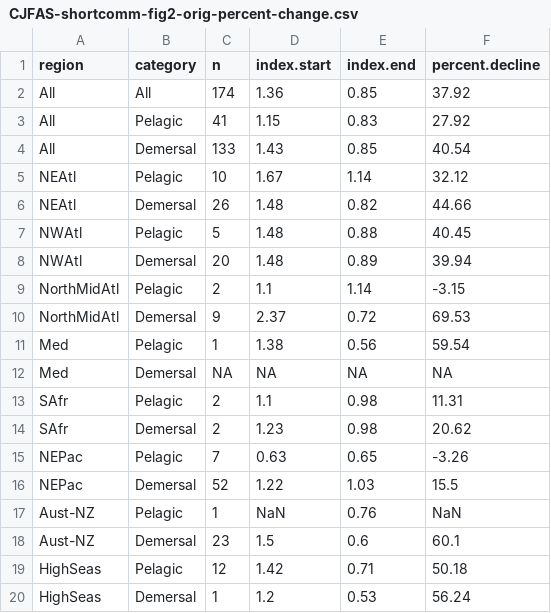
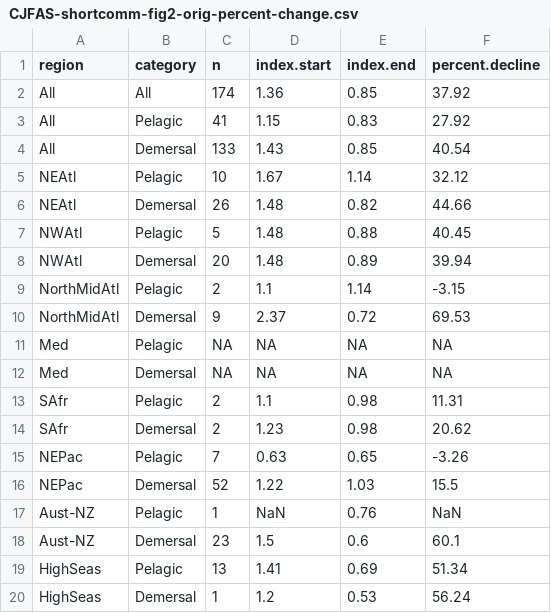
Before and after one commit to ricardd/RAM-Legacy-Stock-Assessment-Database, a CSV file: projects/baumhutchings/R/first-review/CJFAS-shortcomm-fig2-orig-percent-change.csv, drawn as a sheet.

```diff
--- a/projects/baumhutchings/R/first-review/CJFAS-shortcomm-fig2-orig-percent-change.csv
+++ b/projects/baumhutchings/R/first-review/CJFAS-shortcomm-fig2-orig-percent-change.csv
@@ -10,3 +10,3 @@
 "NorthMidAtl","Demersal","9","2.37","0.72","69.53"
-"Med","Pelagic","1","1.38","0.56","59.54"
+"Med","Pelagic",NA,NA,NA,NA
 "Med","Demersal",NA,NA,NA,NA
@@ -18,3 +18,3 @@
 "Aust-NZ","Demersal","23","1.5","0.6","60.1"
-"HighSeas","Pelagic","12","1.42","0.71","50.18"
+"HighSeas","Pelagic","13","1.41","0.69","51.34"
 "HighSeas","Demersal","1","1.2","0.53","56.24"
```
Also changed, not shown: projects/baumhutchings/R/first-review/CBD-TableS1.csv, projects/baumhutchings/R/first-review/CBD-parestimates-1010.csv, 44 other files.
